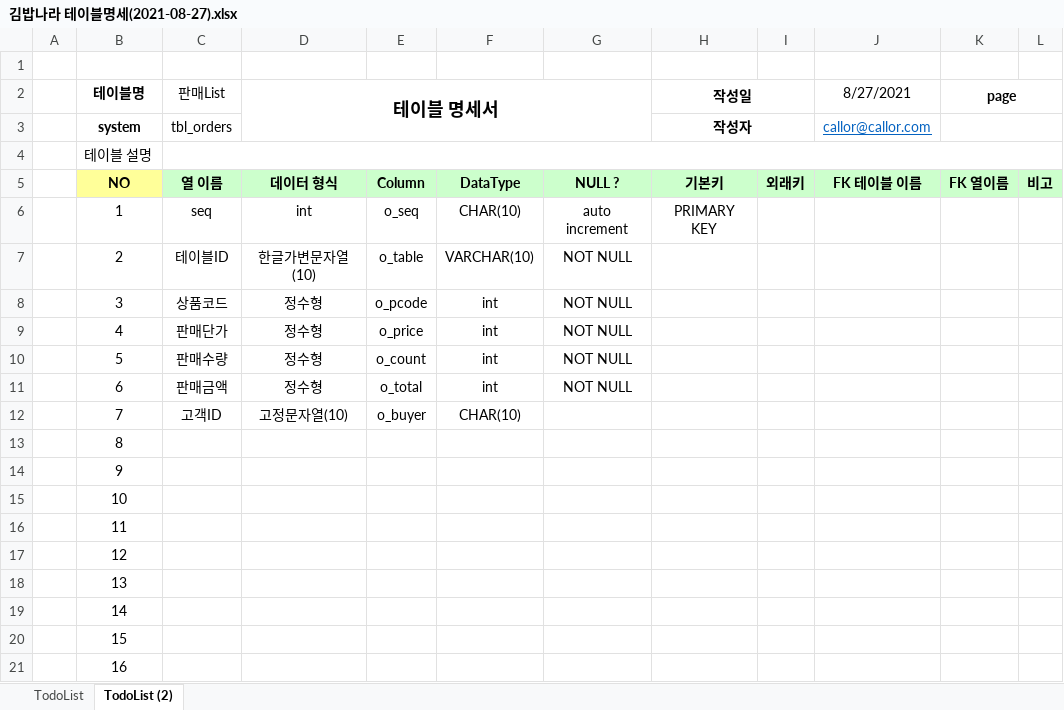
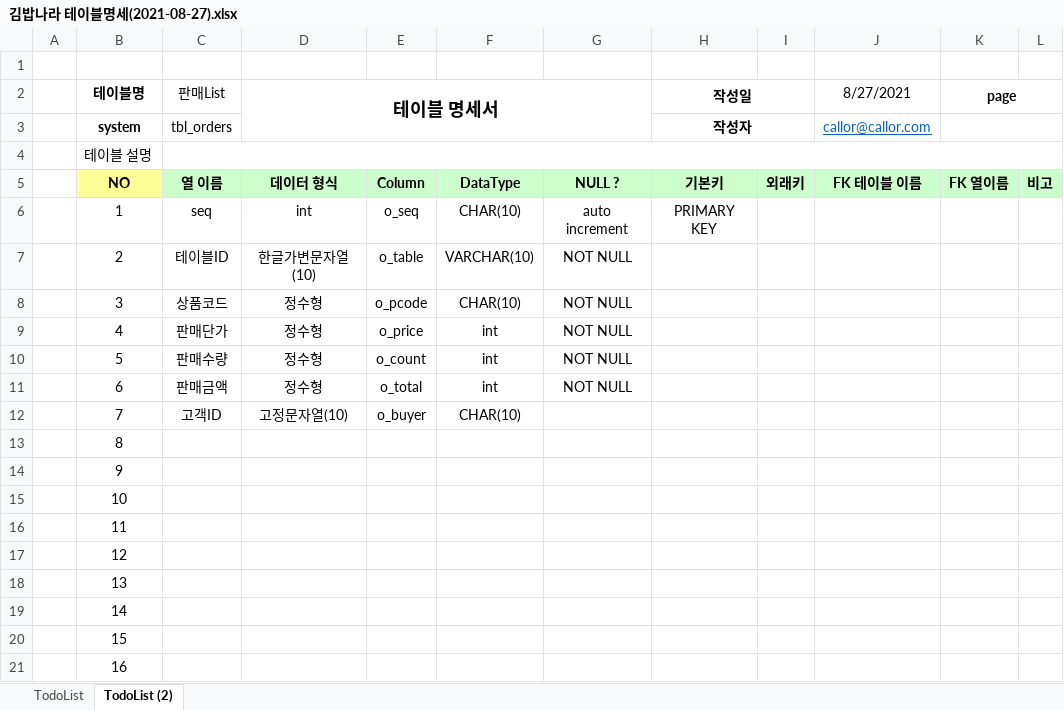
Before and after one commit to num5268/Biz_2021_08_18_NodeJs, an Excel workbook: OneDay_0827/김밥나라 테이블명세(2021-08-27).xlsx, sheet TodoList (2), drawn as a sheet; values as stored, in another font and other column widths than the file's, no borders; the diff names each change by its address in the sheet, - before the commit and + after, or states it on an @@ line.

```diff
--- a/OneDay_0827/김밥나라 테이블명세(2021-08-27).xlsx (sheet TodoList (2))
+++ b/OneDay_0827/김밥나라 테이블명세(2021-08-27).xlsx (sheet TodoList (2))
-F8: int
+F8: CHAR(10)
```
Also changed, not shown: 25 other files.
